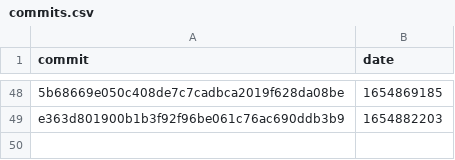
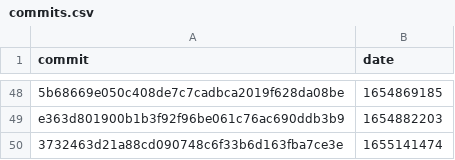
Before and after one commit to google-research/dex-lang, a CSV file: commits.csv, drawn as a sheet; only a part is shown, gaps mark what is left out.

```diff
--- a/commits.csv
+++ b/commits.csv
@@ -49 +49,2 @@ commit,date
 "e363d801900b1b3f92f96be061c76ac690ddb3b9","1654882203"
+"3732463d21a88cd090748c6f33b6d163fba7ce3e","1655141474"
```
Also changed, not shown: performance.csv.
